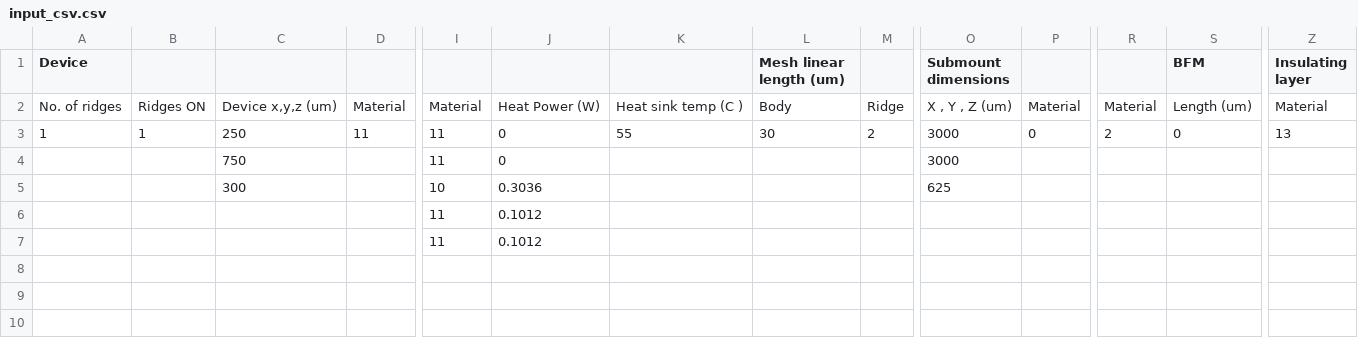
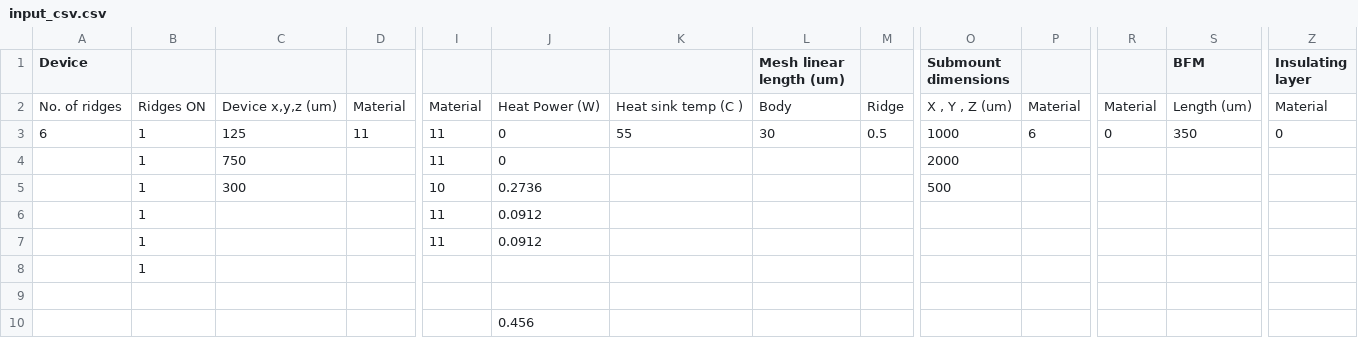
Before and after one commit to PatC00l14/Project-Adams, a CSV file: input_csv.csv, drawn as a sheet; only a part is shown, gaps mark what is left out; rows hold the shown columns only; the diff names each change by its address in the sheet, - before the commit and + after, or states it on an @@ line.

```diff
--- a/input_csv.csv
+++ b/input_csv.csv
-A3 (Device): 1
+A3 (Device): 6
-C3: 250
+C3: 125
-M3: 2
+M3: 0.5
-O3 (Submount dimensions): 3000
+O3 (Submount dimensions): 1000
-P3: 0
+P3: 6
-R3: 2
+R3: 0
-S3 (BFM): 0
+S3 (BFM): 350
-Z3 (Insulating layer): 13
+Z3 (Insulating layer): 0
-B4:B7: (empty)
+B4:B7: 1
-O4 (Submount dimensions): 3000
+O4 (Submount dimensions): 2000
-J5: 0.3036
+J5: 0.2736
-O5 (Submount dimensions): 625
+O5 (Submount dimensions): 500
-J6:J7: 0.1012
+J6:J7: 0.0912
+row 8:  | 1
+row 9: (empty)
+row 10:  |  |  |  |  | 0.456
```
Also changed, not shown: 4 other files.
